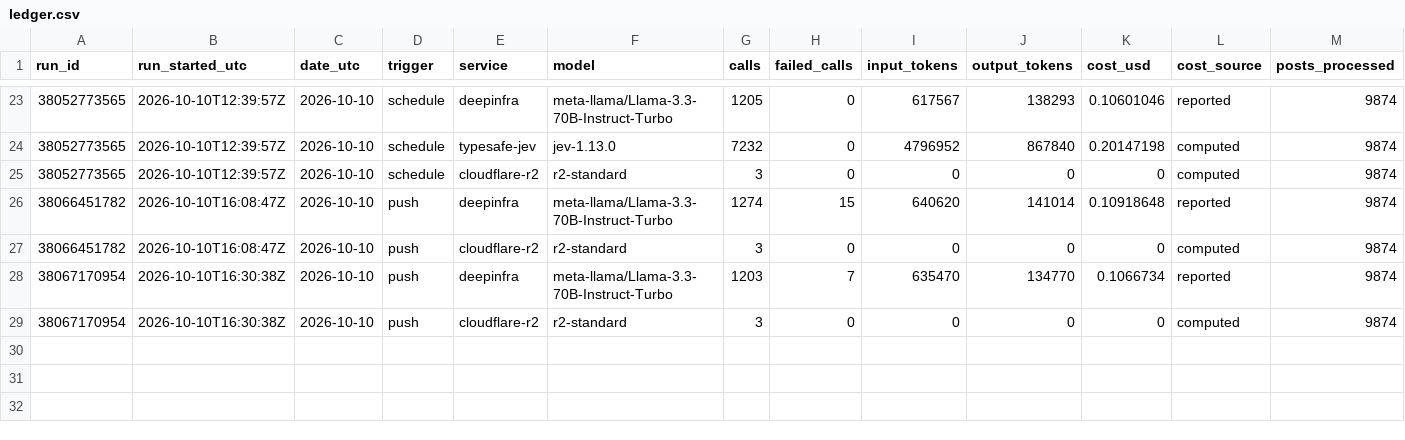
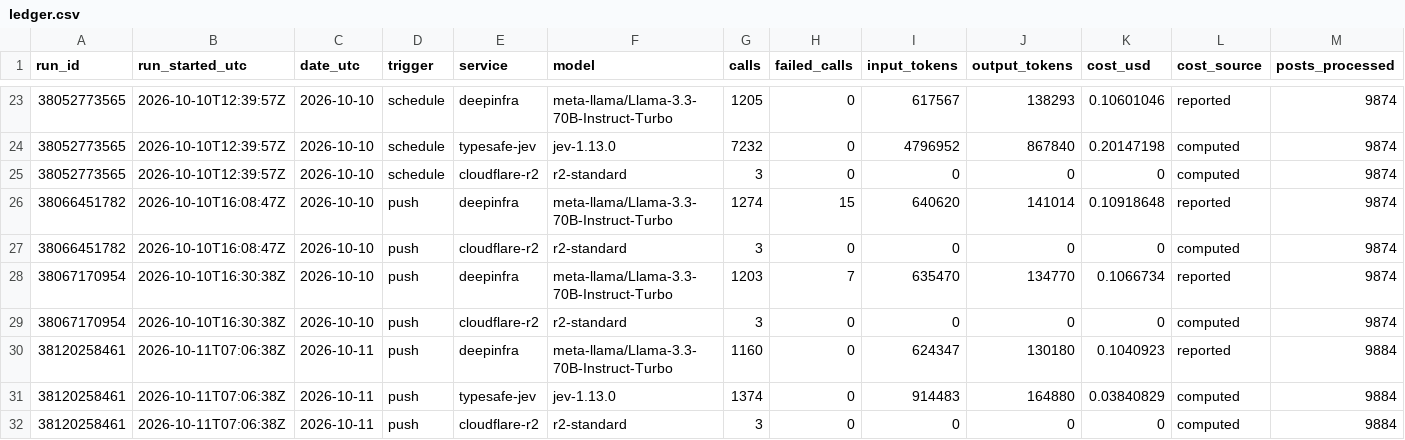
Before and after one commit to Data-Science-Link/perspectiverse, a CSV file: costs/ledger.csv, drawn as a sheet; only a part is shown, gaps mark what is left out; rows hold the shown columns only; the diff names each change by its address in the sheet, - before the commit and + after, or states it on an @@ line.

```diff
--- a/costs/ledger.csv
+++ b/costs/ledger.csv
+row 30: 38120258461 | 2026-10-11T07:06:38Z | 2026-10-11 | push | deepinfra | meta-llama/Llama-3.3-70B-Instruct-Turbo | 1160 | 0 | 624347 | 130180 | 0.1040923 | reported | 9884
+row 31: 38120258461 | 2026-10-11T07:06:38Z | 2026-10-11 | push | typesafe-jev | jev-1.13.0 | 1374 | 0 | 914483 | 164880 | 0.03840829 | computed | 9884
+row 32: 38120258461 | 2026-10-11T07:06:38Z | 2026-10-11 | push | cloudflare-r2 | r2-standard | 3 | 0 | 0 | 0 | 0 | computed | 9884
```
Also changed, not shown: 3 other files.
